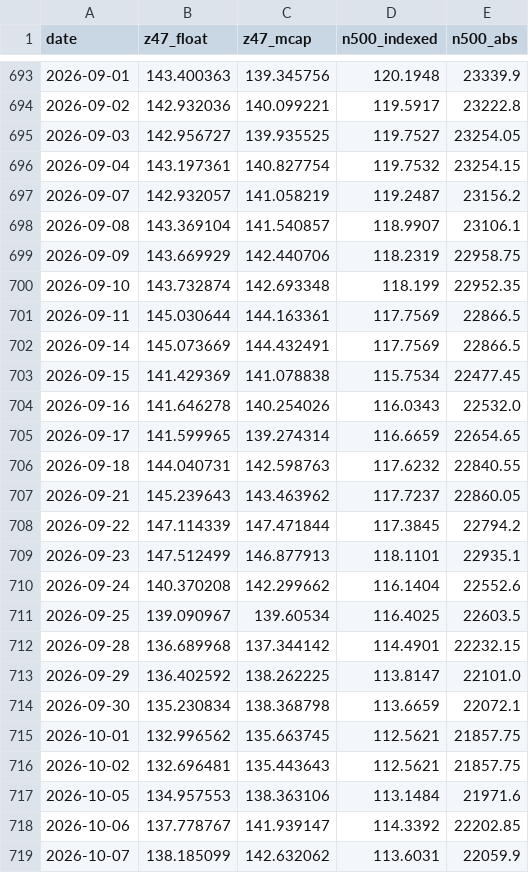
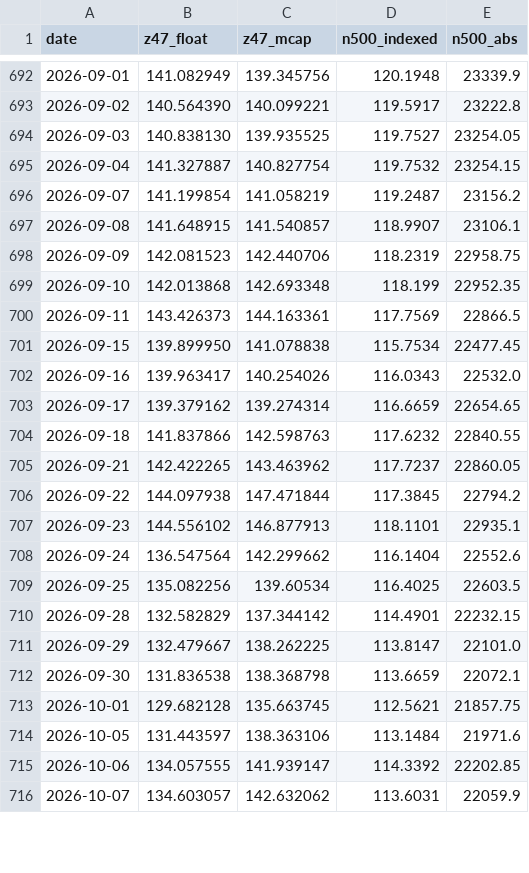
Before and after one commit to EverythingDesign/z47-index-feed, a CSV file: z47_history.csv, drawn as a sheet; only a part is shown, gaps mark what is left out; the diff covers the shown part only.

```diff
--- a/z47_history.csv
+++ b/z47_history.csv
@@ -693,27 +692,25 @@ date,z47_float,z47_mcap,n500_indexed,n500_abs
-2026-09-01,143.400363,139.345756,120.1948,23339.9
-2026-09-02,142.932036,140.099221,119.5917,23222.8
-2026-09-03,142.956727,139.935525,119.7527,23254.05
-2026-09-04,143.197361,140.827754,119.7532,23254.15
-2026-09-07,142.932057,141.058219,119.2487,23156.2
-2026-09-08,143.369104,141.540857,118.9907,23106.1
-2026-09-09,143.669929,142.440706,118.2319,22958.75
-2026-09-10,143.732874,142.693348,118.199,22952.35
-2026-09-11,145.030644,144.163361,117.7569,22866.5
-2026-09-14,145.073669,144.432491,117.7569,22866.5
-2026-09-15,141.429369,141.078838,115.7534,22477.45
-2026-09-16,141.646278,140.254026,116.0343,22532.0
-2026-09-17,141.599965,139.274314,116.6659,22654.65
-2026-09-18,144.040731,142.598763,117.6232,22840.55
-2026-09-21,145.239643,143.463962,117.7237,22860.05
-2026-09-22,147.114339,147.471844,117.3845,22794.2
-2026-09-23,147.512499,146.877913,118.1101,22935.1
-2026-09-24,140.370208,142.299662,116.1404,22552.6
-2026-09-25,139.090967,139.60534,116.4025,22603.5
-2026-09-28,136.689968,137.344142,114.4901,22232.15
-2026-09-29,136.402592,138.262225,113.8147,22101.0
-2026-09-30,135.230834,138.368798,113.6659,22072.1
-2026-10-01,132.996562,135.663745,112.5621,21857.75
-2026-10-02,132.696481,135.443643,112.5621,21857.75
-2026-10-05,134.957553,138.363106,113.1484,21971.6
-2026-10-06,137.778767,141.939147,114.3392,22202.85
-2026-10-07,138.185099,142.632062,113.6031,22059.9
+2026-09-01,141.082949,139.345756,120.1948,23339.9
+2026-09-02,140.564390,140.099221,119.5917,23222.8
+2026-09-03,140.838130,139.935525,119.7527,23254.05
+2026-09-04,141.327887,140.827754,119.7532,23254.15
+2026-09-07,141.199854,141.058219,119.2487,23156.2
+2026-09-08,141.648915,141.540857,118.9907,23106.1
+2026-09-09,142.081523,142.440706,118.2319,22958.75
+2026-09-10,142.013868,142.693348,118.199,22952.35
+2026-09-11,143.426373,144.163361,117.7569,22866.5
+2026-09-15,139.899950,141.078838,115.7534,22477.45
+2026-09-16,139.963417,140.254026,116.0343,22532.0
+2026-09-17,139.379162,139.274314,116.6659,22654.65
+2026-09-18,141.837866,142.598763,117.6232,22840.55
+2026-09-21,142.422265,143.463962,117.7237,22860.05
+2026-09-22,144.097938,147.471844,117.3845,22794.2
+2026-09-23,144.556102,146.877913,118.1101,22935.1
+2026-09-24,136.547564,142.299662,116.1404,22552.6
+2026-09-25,135.082256,139.60534,116.4025,22603.5
+2026-09-28,132.582829,137.344142,114.4901,22232.15
+2026-09-29,132.479667,138.262225,113.8147,22101.0
+2026-09-30,131.836538,138.368798,113.6659,22072.1
+2026-10-01,129.682128,135.663745,112.5621,21857.75
+2026-10-05,131.443597,138.363106,113.1484,21971.6
+2026-10-06,134.057555,141.939147,114.3392,22202.85
+2026-10-07,134.603057,142.632062,113.6031,22059.9
```
Also changed, not shown: 1 added row, 2 removed rows and 72 edited cells elsewhere in this file, 14 other files.
